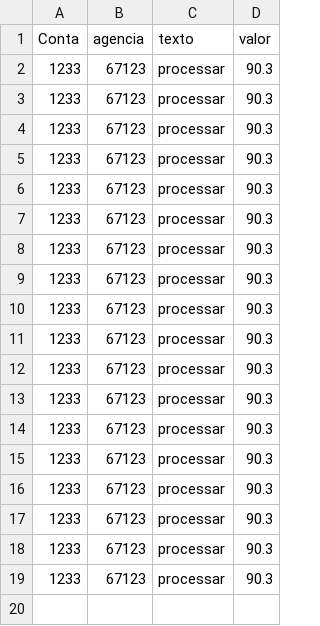
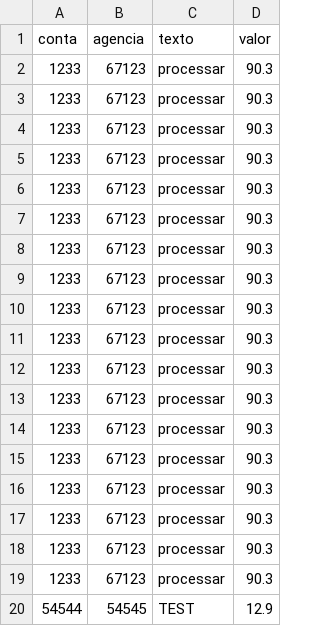
Before and after one commit to PauloSergio-0/Desenvolvimento_rapido, a CSV file: data/seu_file.csv, drawn as a sheet.

Commit message:
add data

```diff
--- a/data/seu_file.csv
+++ b/data/seu_file.csv
@@ -1,2 +1,2 @@
-Conta,agencia,texto,valor
+conta,agencia,texto,valor
 1233, 67123,processar, 90.3
@@ -19 +19,2 @@ Conta,agencia,texto,valor
 1233, 67123,processar, 90.3
+54544,54545,TEST,12.9
```
Also changed, not shown: 3 other files.
